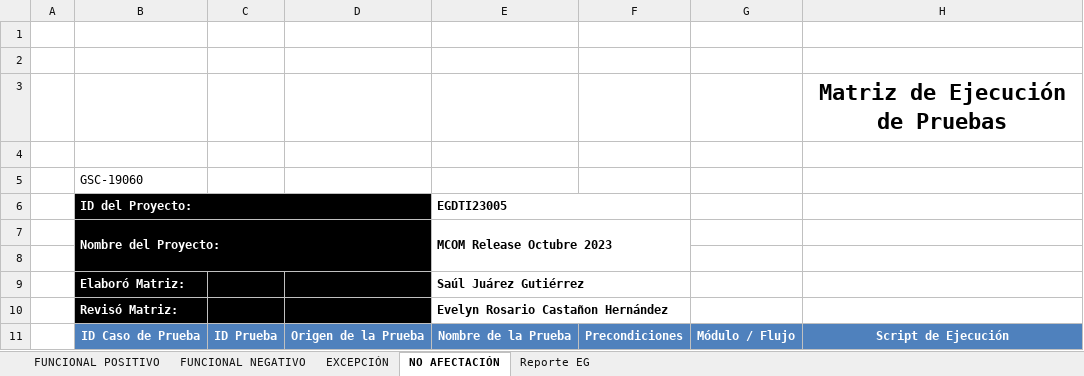
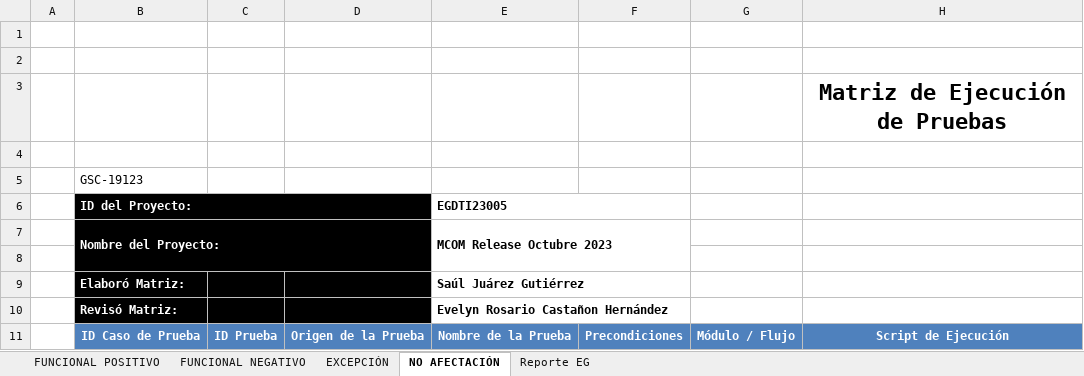
Before and after one commit to Icf22/RegistroJira, an Excel workbook: resources/MatrizDeEjecucion.xlsx, sheet NO AFECTACIÓN, drawn as a sheet; only a part is shown; values as stored, in another font and other column widths than the file's, no borders; charts and pictures and conditional formats not drawn; the diff names each change by its address in the sheet, - before the commit and + after, or states it on an @@ line.

```diff
--- a/resources/MatrizDeEjecucion.xlsx (sheet NO AFECTACIÓN)
+++ b/resources/MatrizDeEjecucion.xlsx (sheet NO AFECTACIÓN)
-B5: GSC-19060
+B5: GSC-19123
```
Also changed, not shown: sheet FUNCIONAL NEGATIVO, sheet EXCEPCIÓN, sheet FUNCIONAL POSITIVO, charts or pictures, 3 other files.
